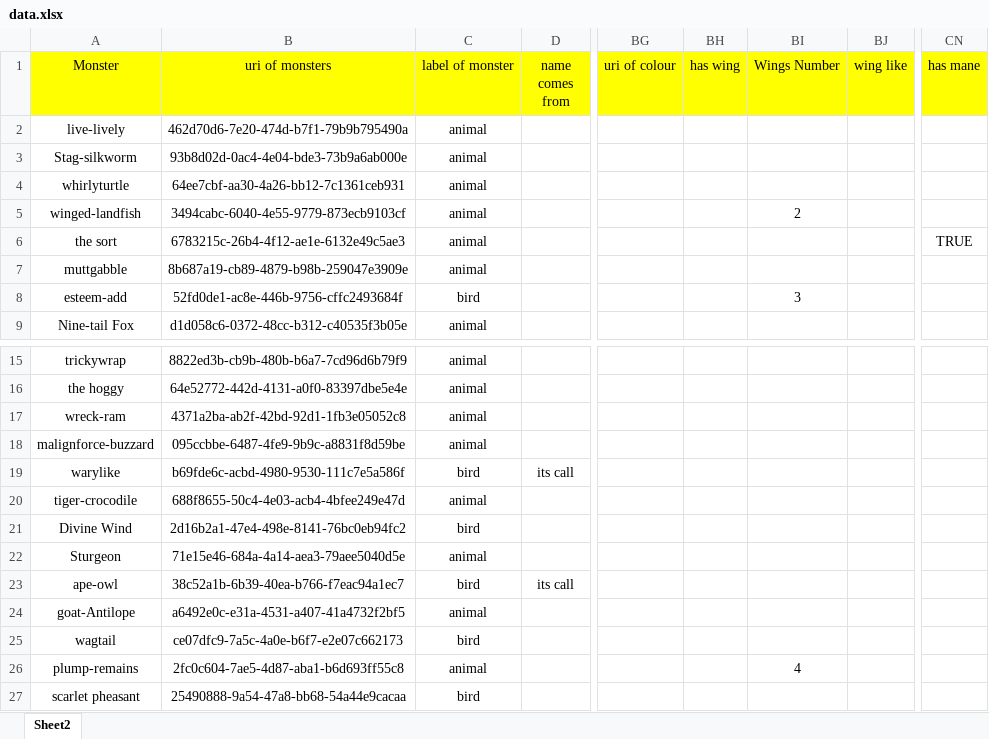
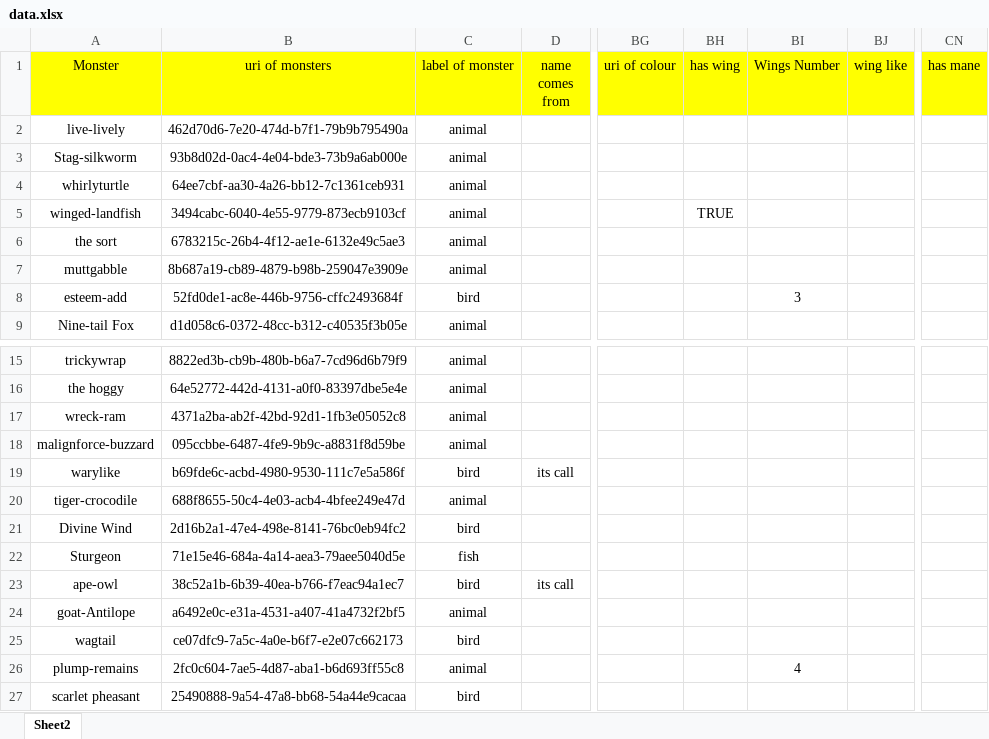
Before and after one commit to aaasteria/honours-project, an Excel workbook: Ontologies/data.xlsx, sheet Sheet2, drawn as a sheet; only a part is shown, gaps mark what is left out; values as stored, in another font and other column widths than the file's, no borders; the diff names each change by its address in the sheet, - before the commit and + after, or states it on an @@ line.

Commit message:
edit the main data file, add some new ontologies, change the main structure to based on the mountain rather than the monster, finished monsters of southern mountains part

```diff
--- a/Ontologies/data.xlsx (sheet Sheet2)
+++ b/Ontologies/data.xlsx (sheet Sheet2)
-BH5 (has wing): (empty)
+BH5 (has wing): TRUE
-BI5 (Wings Number): 2
+BI5 (Wings Number): (empty)
-CN6 (has mane): TRUE
+CN6 (has mane): (empty)
-C22 (label of monster): animal
+C22 (label of monster): fish
```
Also changed, not shown: 2 other files.
